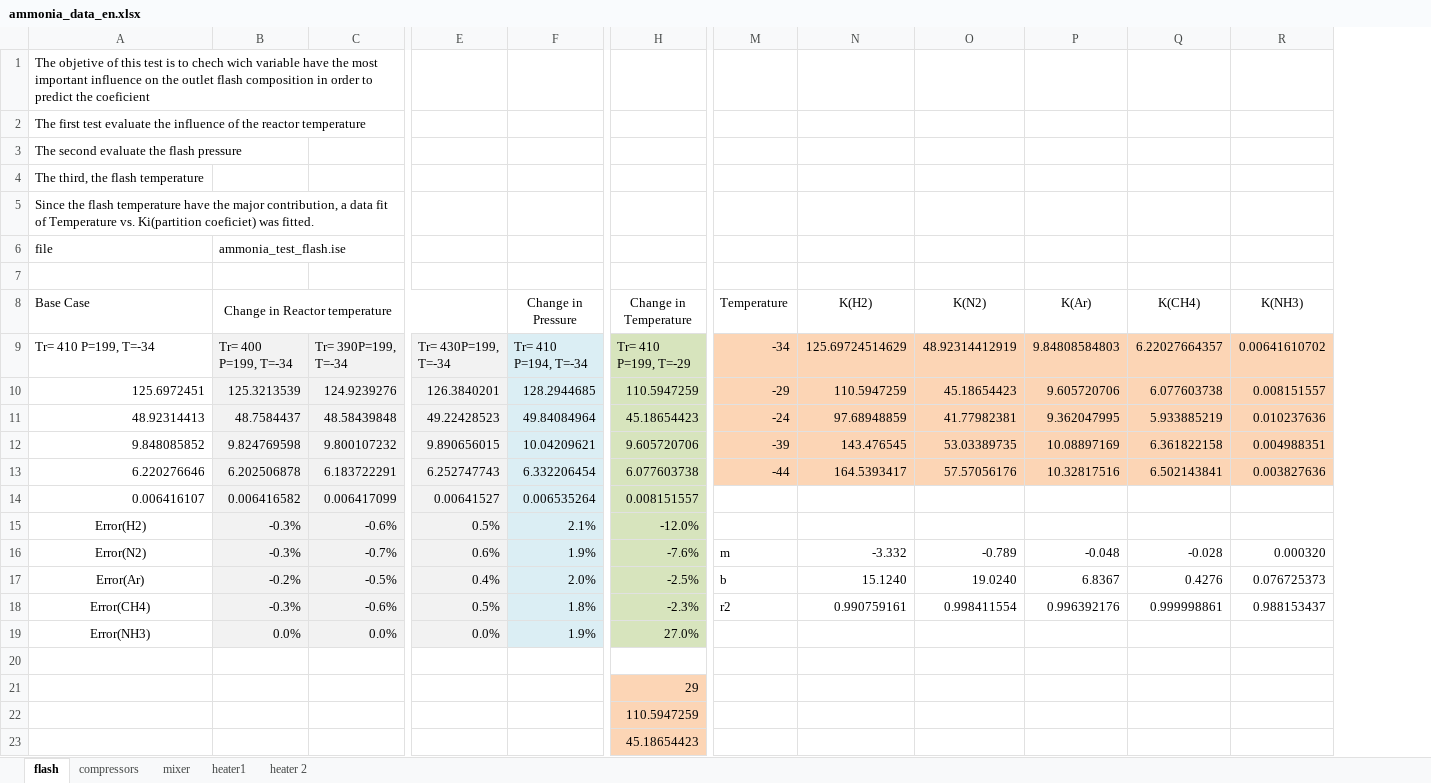
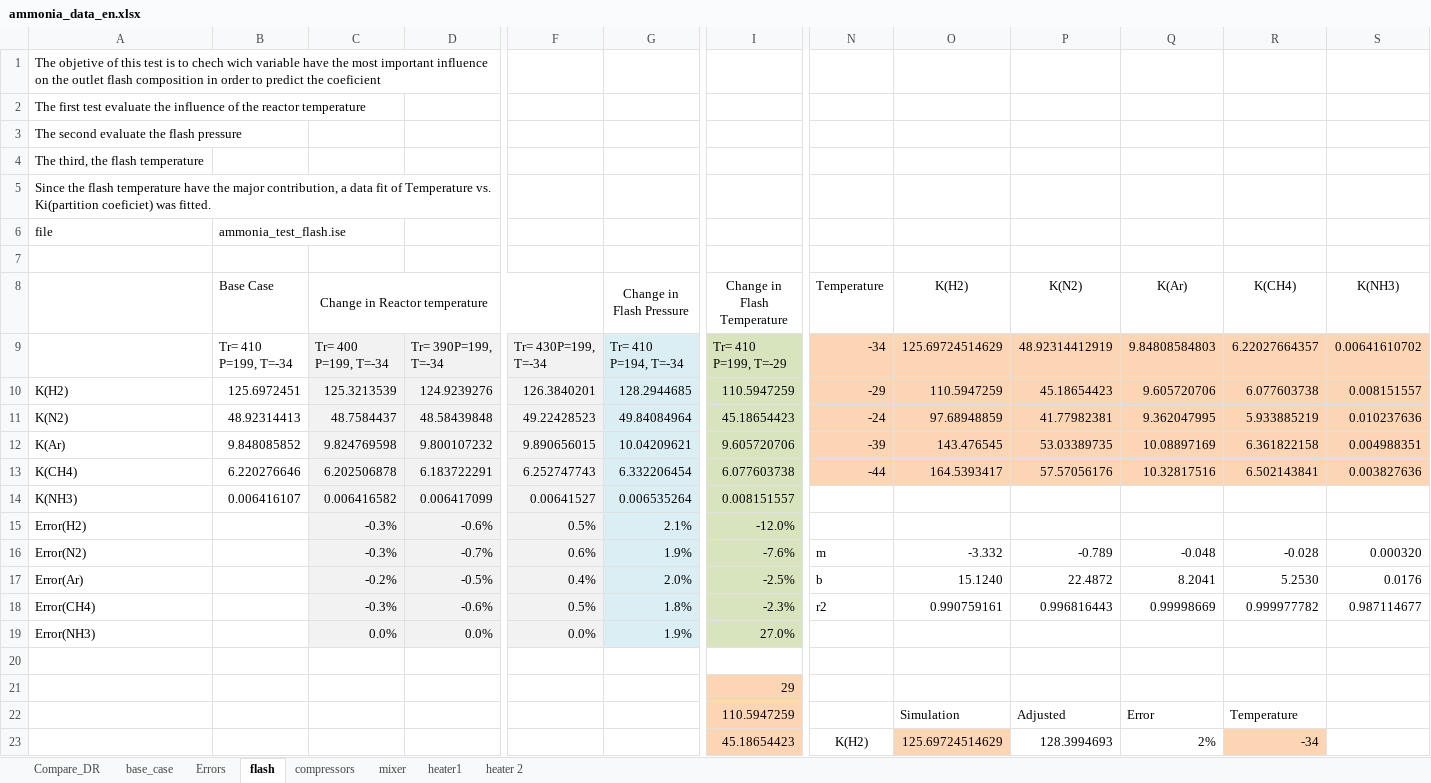
Before and after one commit to EDSONCV/dr-ged-benchmarks, an Excel workbook: data_reconciliation/nonlinear/spreadsheets/ammonia_data_en.xlsx, sheet flash, drawn as a sheet; only a part is shown, gaps mark what is left out; values as stored, in another font and other column widths than the file's, no borders; charts and pictures not drawn; addresses are those after the commit; the diff covers the shown part only; the diff names each change by its address in the sheet, - before the commit and + after, or states it on an @@ line.

Commit message:
-Fixed Quasi-Weighted calculation -Suppressed output of setup_DR.sce -Removed pause of tanks_tst_window.sce -Added the possibility to add gross error on linear problems -Completed Ammonia_data.xlsx -Increased stacksize in evm problems -Modified qrlinclass to deal with empty unmeasured vectors

```diff
--- a/data_reconciliation/nonlinear/spreadsheets/ammonia_data_en.xlsx (sheet flash)
+++ b/data_reconciliation/nonlinear/spreadsheets/ammonia_data_en.xlsx (sheet flash)
+sheet tab: Compare_DR
+sheet tab: base_case
+sheet tab: Errors
+column B (Base Case), row 6: ammonia_test_flash.ise; rows 9-14: Tr= 410 P=199, T=-34 | 125.6972451 | 48.92314413 | 9.848085852 | 6.220276646 | 0.006416107
-C6 (Change in Reactor temperature): ammonia_test_flash.ise
+C6 (Change in Reactor temperature): (empty)
-A8: Base Case
+A8: (empty)
-G8: Change in Pressure
+G8: Change in Flash Pressure
-I8: Change in Temperature
+I8: Change in Flash Temperature
-A9: Tr= 410 P=199, T=-34
+A9: (empty)
-A10: 125.6972451
+A10: K(H2)
-A10:A14 alignment: right
+A10:A14 alignment: left
-A11: 48.92314413
+A11: K(N2)
-A12: 9.848085852
+A12: K(Ar)
-A13: 6.220276646
+A13: K(CH4)
-A14: 0.006416107
+A14: K(NH3)
-A15:A19 alignment: center
+A15:A19 alignment: left
-P17 (K(N2)): 19.0240
+P17 (K(N2)): 22.4872
-Q17 (K(Ar)): 6.8367
+Q17 (K(Ar)): 8.2041
-R17 (K(CH4)): 0.4276
+R17 (K(CH4)): 5.2530
-S17 (K(NH3)): 0.076725373
+S17 (K(NH3)): 0.0176
-P18 (K(N2)): 0.998411554
+P18 (K(N2)): 0.996816443
-Q18 (K(Ar)): 0.996392176
+Q18 (K(Ar)): 0.99998669
-R18 (K(CH4)): 0.999998861
+R18 (K(CH4)): 0.999977782
-S18 (K(NH3)): 0.988153437
+S18 (K(NH3)): 0.987114677
-O22 (K(H2)): (empty)
+O22 (K(H2)): Simulation
-P22 (K(N2)): (empty)
+P22 (K(N2)): Adjusted
-Q22 (K(Ar)): (empty)
+Q22 (K(Ar)): Error
-R22 (K(CH4)): (empty)
+R22 (K(CH4)): Temperature
-N23 (Temperature): (empty)
+N23 (Temperature): K(H2)
+N23:N27 merged
-O23 (K(H2)): (empty)
+O23 (K(H2)): 125.69724514629
-O23 fill: none
+O23 fill: #FCD5B5
-P23 (K(N2)): (empty)
+P23 (K(N2)): 128.3994693
-Q23 (K(Ar)): (empty)
+Q23 (K(Ar)): 2%
-R23 (K(CH4)): (empty)
+R23 (K(CH4)): -34
-R23 fill: none
+R23 fill: #FCD5B5
```
Also changed, not shown: 21 added rows, 12 edited cells and cell formats elsewhere in this sheet, sheet compressors, sheet mixer, formulas that keep their value, charts or pictures, 36 other files.
